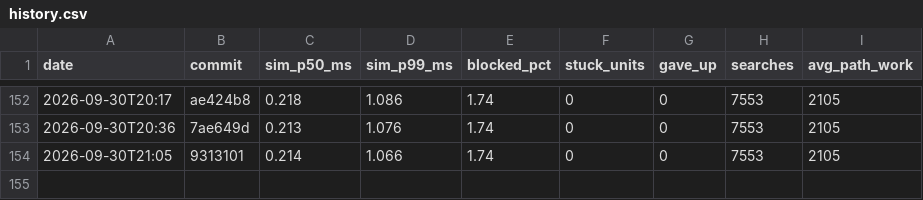
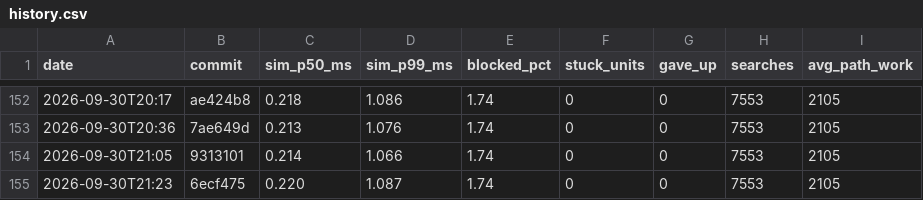
Before and after one commit to DigiMonk73/Empires, a CSV file: docs/metrics/history.csv, drawn as a sheet; only a part is shown, gaps mark what is left out; the diff names each change by its address in the sheet, - before the commit and + after, or states it on an @@ line.

```diff
--- a/docs/metrics/history.csv
+++ b/docs/metrics/history.csv
+row 155: 2026-09-30T21:23 | 6ecf475 | 0.220 | 1.087 | 1.74 | 0 | 0 | 7553 | 2105
```
Also changed, not shown: docs/metrics/ai.csv, docs/metrics/battle.csv, 4 other files.
